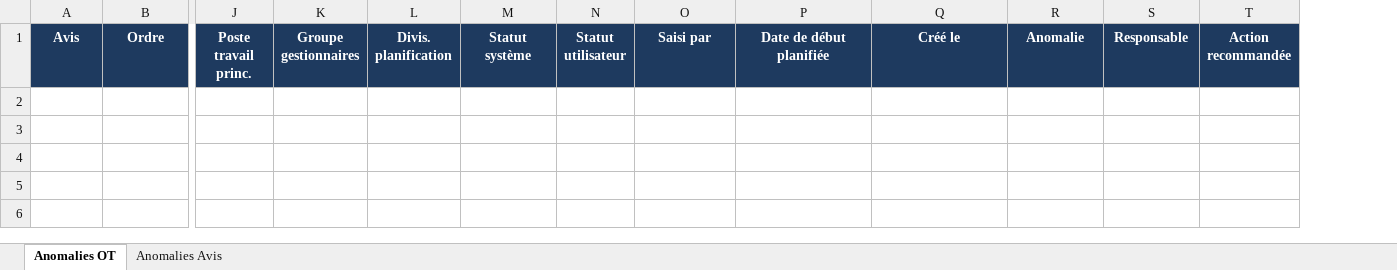
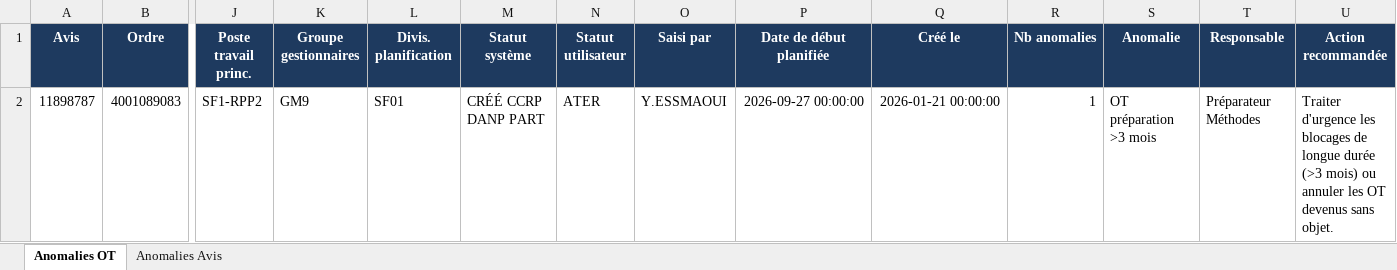
Before and after one commit to domudata/ocp_kpis, an Excel workbook: presentation/SF1-RPP2/anomalies.xlsx, sheet Anomalies OT, drawn as a sheet; only a part is shown, gaps mark what is left out; values as stored, in another font and other column widths than the file's, no borders; rows hold the shown columns only; the diff names each change by its address in the sheet, - before the commit and + after, or states it on an @@ line.

Commit message:
Anomalies SF1-RPP2 — 25/09/2026

```diff
--- a/presentation/SF1-RPP2/anomalies.xlsx (sheet Anomalies OT)
+++ b/presentation/SF1-RPP2/anomalies.xlsx (sheet Anomalies OT)
+column R (Nb anomalies), empty
+row 2: 11898787 | 4001089083 | SF1-RPP2 | GM9 | SF01 | CRÉÉ CCRP DANP PART | ATER | Y.ESSMAOUI | 2026-09-27 00:00:00 | 2026-01-21 00:00:00 | 1 | OT préparation >3 mois | Préparateur Méthodes | Traiter d'urgence les blocages de longue durée (>3 mois) ou annuler les OT devenus sans objet.
```
